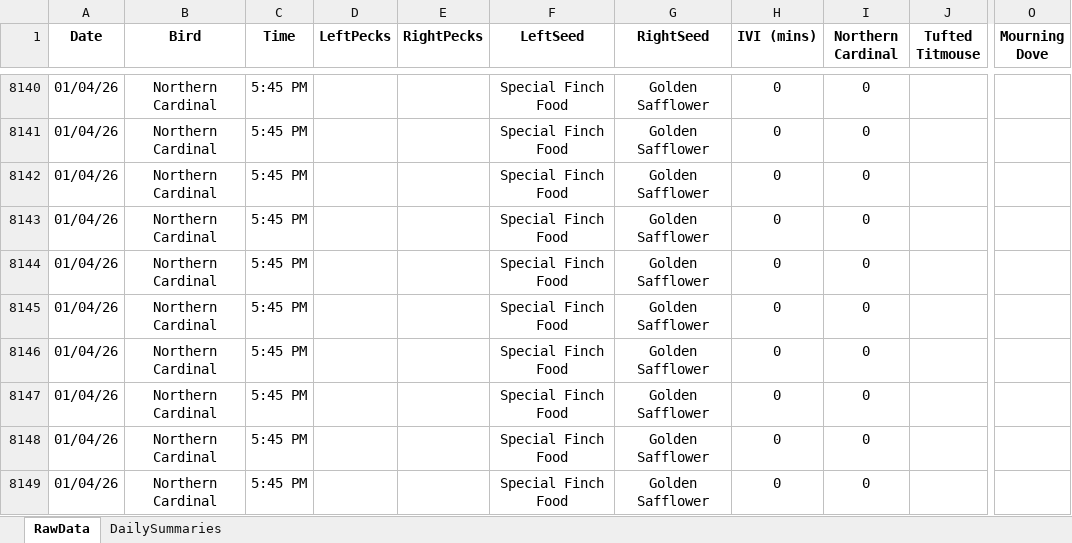
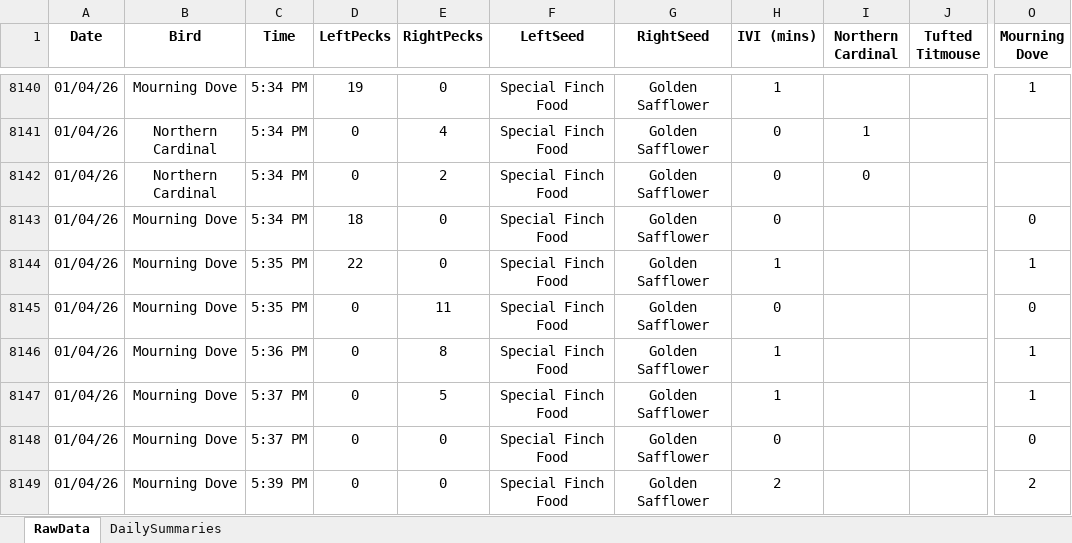
Before and after one commit to david-j-cox/backyard-ecology, an Excel workbook: data/multi_site_data.xlsx, sheet RawData, drawn as a sheet; only a part is shown, gaps mark what is left out; values as stored, in another font and other column widths than the file's, no borders; the diff covers the shown part only; the diff names each change by its address in the sheet, - before the commit and + after, or states it on an @@ line.

```diff
--- a/data/multi_site_data.xlsx (sheet RawData)
+++ b/data/multi_site_data.xlsx (sheet RawData)
-B8140 (Bird): Northern Cardinal
+B8140 (Bird): Mourning Dove
-C8140:C8143 (Time): 5:45 PM
+C8140:C8143 (Time): 5:34 PM
-D8140 (LeftPecks): (empty)
+D8140 (LeftPecks): 19
-E8140 (RightPecks): (empty)
+E8140 (RightPecks): 0
-H8140 (IVI (mins)): 0
+H8140 (IVI (mins)): 1
-I8140 (Northern Cardinal): 0
+I8140 (Northern Cardinal): (empty)
-O8140 (Mourning Dove): (empty)
+O8140 (Mourning Dove): 1
-D8141:D8142 (LeftPecks): (empty)
+D8141:D8142 (LeftPecks): 0
-E8141 (RightPecks): (empty)
+E8141 (RightPecks): 4
-I8141 (Northern Cardinal): 0
+I8141 (Northern Cardinal): 1
-E8142 (RightPecks): (empty)
+E8142 (RightPecks): 2
-B8143:B8149 (Bird): Northern Cardinal
+B8143:B8149 (Bird): Mourning Dove
-D8143 (LeftPecks): (empty)
+D8143 (LeftPecks): 18
-E8143:E8144 (RightPecks): (empty)
+E8143:E8144 (RightPecks): 0
-I8143:I8149 (Northern Cardinal): 0
+I8143:I8149 (Northern Cardinal): (empty)
-O8143 (Mourning Dove): (empty)
+O8143 (Mourning Dove): 0
-C8144:C8145 (Time): 5:45 PM
+C8144:C8145 (Time): 5:35 PM
-D8144 (LeftPecks): (empty)
+D8144 (LeftPecks): 22
-H8144 (IVI (mins)): 0
+H8144 (IVI (mins)): 1
-O8144 (Mourning Dove): (empty)
+O8144 (Mourning Dove): 1
-D8145:D8149 (LeftPecks): (empty)
+D8145:D8149 (LeftPecks): 0
-E8145 (RightPecks): (empty)
+E8145 (RightPecks): 11
-O8145 (Mourning Dove): (empty)
+O8145 (Mourning Dove): 0
-C8146 (Time): 5:45 PM
+C8146 (Time): 5:36 PM
-E8146 (RightPecks): (empty)
+E8146 (RightPecks): 8
-H8146:H8147 (IVI (mins)): 0
+H8146:H8147 (IVI (mins)): 1
-O8146:O8147 (Mourning Dove): (empty)
+O8146:O8147 (Mourning Dove): 1
-C8147:C8148 (Time): 5:45 PM
+C8147:C8148 (Time): 5:37 PM
-E8147 (RightPecks): (empty)
+E8147 (RightPecks): 5
-E8148:E8149 (RightPecks): (empty)
+E8148:E8149 (RightPecks): 0
-O8148 (Mourning Dove): (empty)
+O8148 (Mourning Dove): 0
-C8149 (Time): 5:45 PM
+C8149 (Time): 5:39 PM
-H8149 (IVI (mins)): 0
+H8149 (IVI (mins)): 2
-O8149 (Mourning Dove): (empty)
+O8149 (Mourning Dove): 2
```
Also changed, not shown: 193 edited cells elsewhere in this sheet, sheet DailySummaries, formulas that keep their value, 26 other files.
